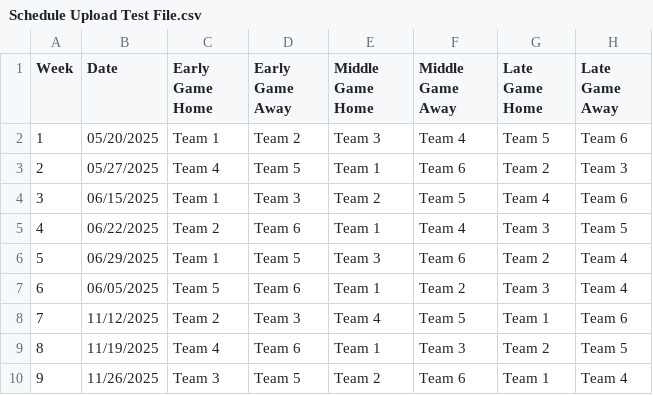
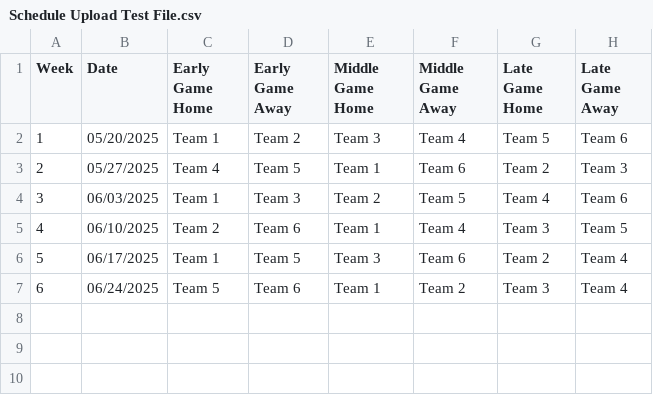
Before and after one commit to 386mhz/nbcml, a CSV file: Schedule Upload Test File.csv, drawn as a sheet.

Commit message:
schedule upload fixes
adding persistence for upload schedule data with backup and restore

```diff
--- a/Schedule Upload Test File.csv
+++ b/Schedule Upload Test File.csv
@@ -3,8 +3,5 @@ Week,Date,Early Game Home,Early Game Away,Middle Game Home,Middle Game Away,Late
 2,05/27/2025,Team 4,Team 5,Team 1,Team 6,Team 2,Team 3	 	 											
-3,06/15/2025,Team 1,Team 3,Team 2,Team 5,Team 4,Team 6	 	 											
-4,06/22/2025,Team 2,Team 6,Team 1,Team 4,Team 3,Team 5	 	 											
-5,06/29/2025,Team 1,Team 5,Team 3,Team 6,Team 2,Team 4	 	 											
-6,06/05/2025,Team 5,Team 6,Team 1,Team 2,Team 3,Team 4	 	 											
-7,11/12/2025,Team 2,Team 3,Team 4,Team 5,Team 1,Team 6	 	 											
-8,11/19/2025,Team 4,Team 6,Team 1,Team 3,Team 2,Team 5	 	 											
-9,11/26/2025,Team 3,Team 5,Team 2,Team 6,Team 1,Team 4	 	 											
+3,06/03/2025,Team 1,Team 3,Team 2,Team 5,Team 4,Team 6	 	 											
+4,06/10/2025,Team 2,Team 6,Team 1,Team 4,Team 3,Team 5	 	 											
+5,06/17/2025,Team 1,Team 5,Team 3,Team 6,Team 2,Team 4	 	 											
+6,06/24/2025,Team 5,Team 6,Team 1,Team 2,Team 3,Team 4	 	 												 	 											
```
Also changed, not shown: 2 other files.
